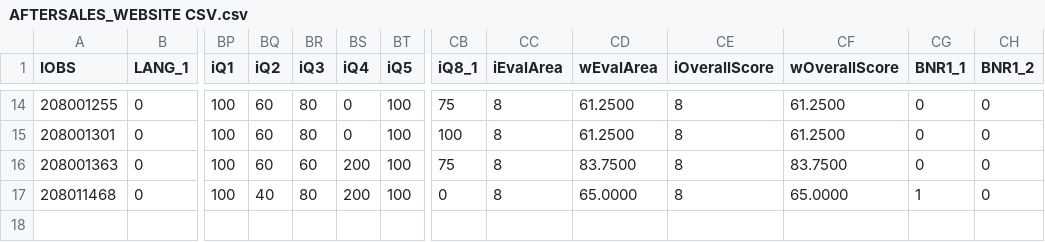
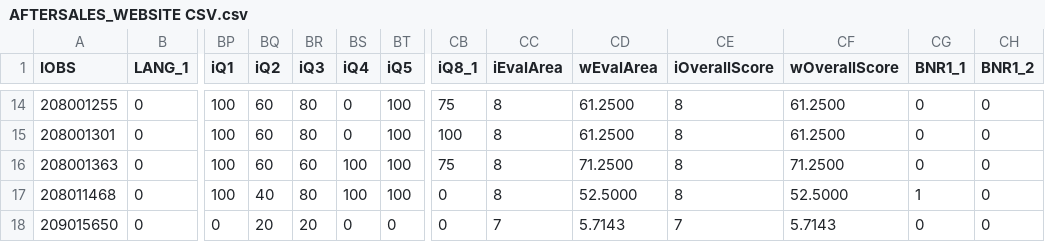
Before and after one commit to MegaJT/KSA_MS2024, a CSV file: src/AFTERSALES_WEBSITE CSV.csv, drawn as a sheet; only a part is shown, gaps mark what is left out; rows hold the shown columns only; the diff covers the shown part only; the diff names each change by its address in the sheet, - before the commit and + after, or states it on an @@ line.

```diff
--- a/src/AFTERSALES_WEBSITE CSV.csv
+++ b/src/AFTERSALES_WEBSITE CSV.csv
-BS16:BS17 (iQ4): 200
+BS16:BS17 (iQ4): 100
-CD16 (wEvalArea): 83.7500
+CD16 (wEvalArea): 71.2500
-CF16 (wOverallScore): 83.7500
+CF16 (wOverallScore): 71.2500
-CD17 (wEvalArea): 65.0000
+CD17 (wEvalArea): 52.5000
-CF17 (wOverallScore): 65.0000
+CF17 (wOverallScore): 52.5000
+row 18: 209015650 | 0 | 0 | 20 | 20 | 0 | 0 | 0 | 7 | 5.7143 | 7 | 5.7143 | 0 | 0
```
Also changed, not shown: 30 edited cells elsewhere in this file, src/AFTERSALES CSV.csv, src/AFTERSALES_CALL_CENTRE CSV.csv, 10 other files.
